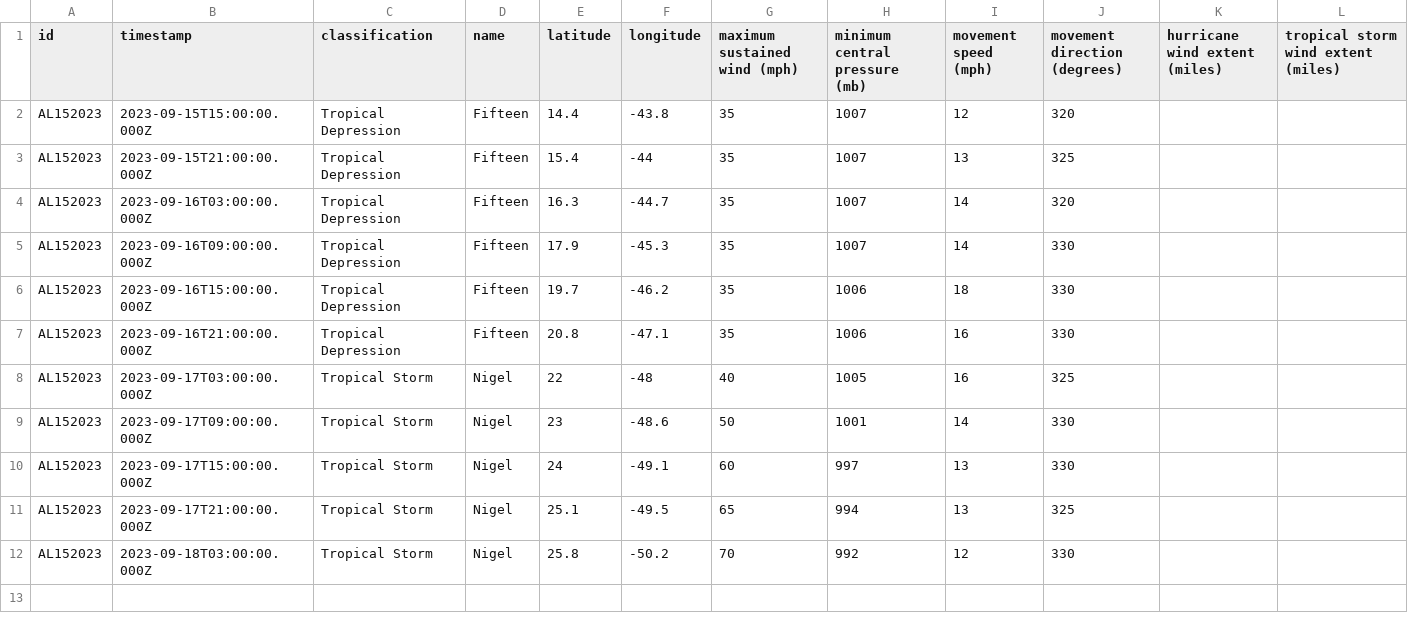
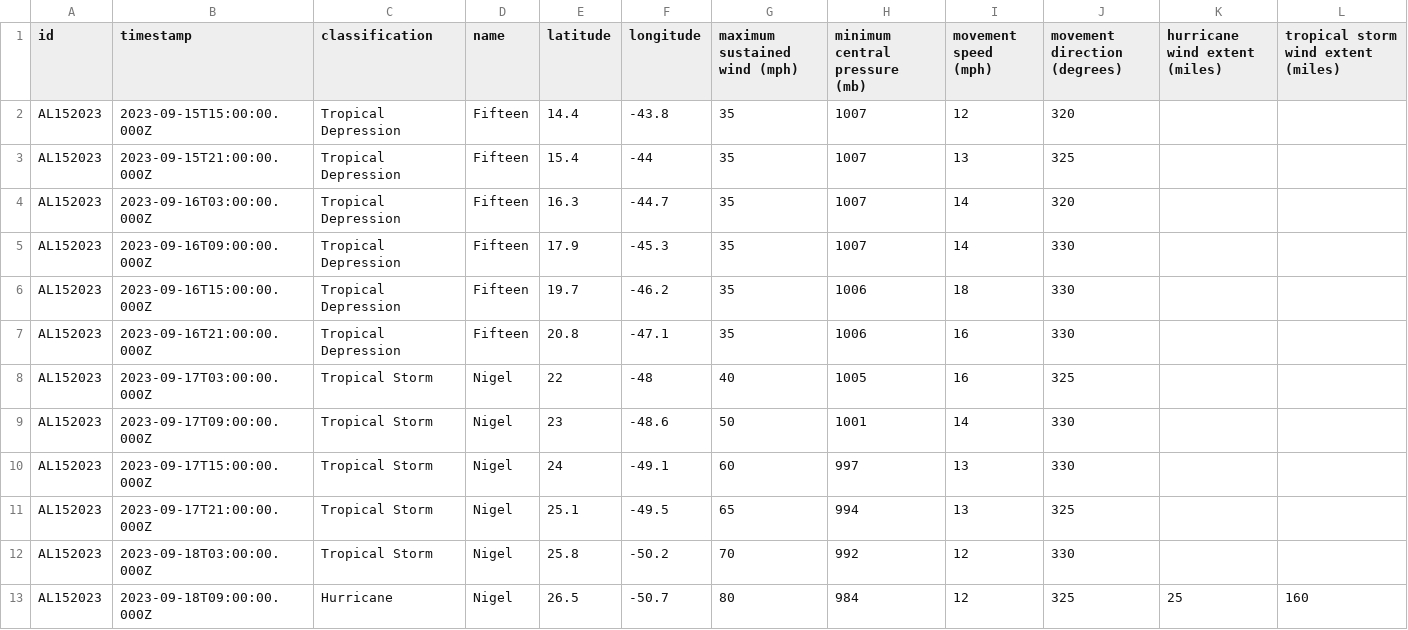
Before and after one commit to mgwalker/atlantic-hurricanes, a CSV file: data/csv/AL152023.csv, drawn as a sheet.

```diff
--- a/data/csv/AL152023.csv
+++ b/data/csv/AL152023.csv
@@ -12 +12,2 @@ AL152023,2023-09-17T21:00:00.000Z,Tropical Storm,Nigel,25.1,-49.5,65,994,13,325,
 AL152023,2023-09-18T03:00:00.000Z,Tropical Storm,Nigel,25.8,-50.2,70,992,12,330,,
+AL152023,2023-09-18T09:00:00.000Z,Hurricane,Nigel,26.5,-50.7,80,984,12,325,25,160
```
Also changed, not shown: 6 other files.
